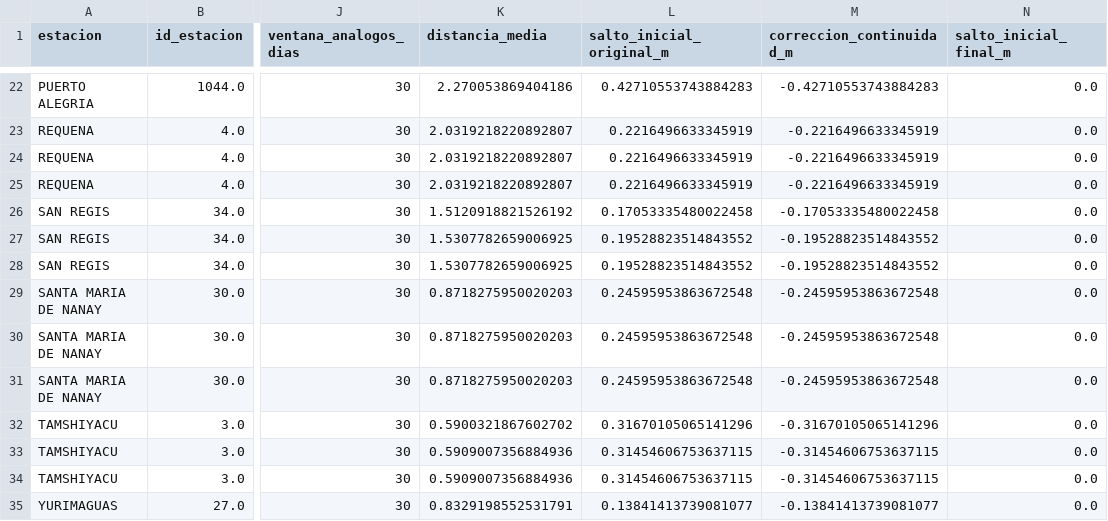
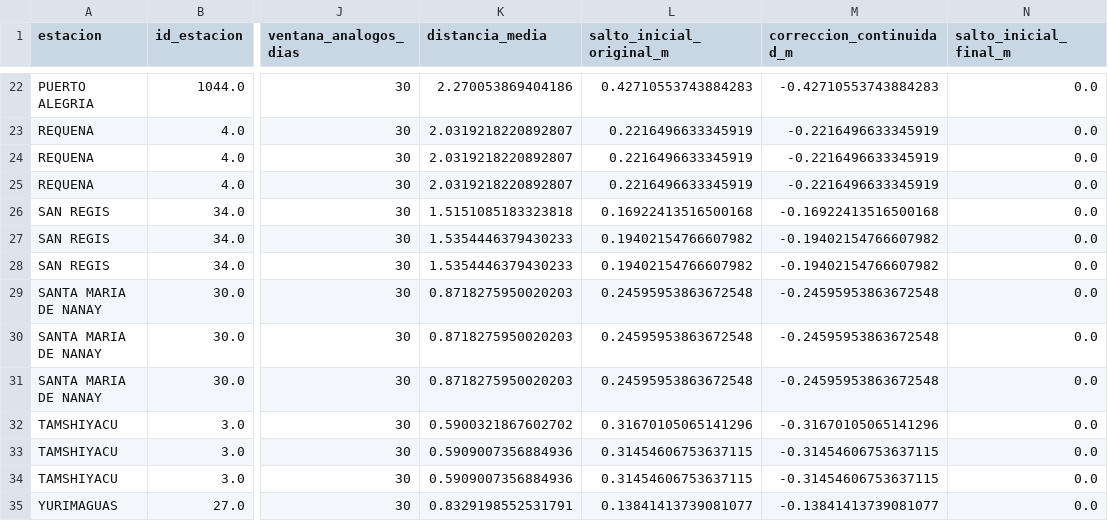
Before and after one commit to KURONO23/LoretoNivelesaCaudales, a CSV file: backend/predicciones_30_60_90/output/resumen_pronostico_30_60_90.csv, drawn as a sheet; only a part is shown, gaps mark what is left out; the diff names each change by its address in the sheet, - before the commit and + after, or states it on an @@ line.

```diff
--- a/backend/predicciones_30_60_90/output/resumen_pronostico_30_60_90.csv
+++ b/backend/predicciones_30_60_90/output/resumen_pronostico_30_60_90.csv
-K26 (distancia_media): 1.5120918821526192
+K26 (distancia_media): 1.5151085183323818
-L26 (salto_inicial_original_m): 0.17053335480022458
+L26 (salto_inicial_original_m): 0.16922413516500168
-M26 (correccion_continuidad_m): -0.17053335480022458
+M26 (correccion_continuidad_m): -0.16922413516500168
-K27:K28 (distancia_media): 1.5307782659006925
+K27:K28 (distancia_media): 1.5354446379430233
-L27:L28 (salto_inicial_original_m): 0.19528823514843552
+L27:L28 (salto_inicial_original_m): 0.19402154766607982
-M27:M28 (correccion_continuidad_m): -0.19528823514843552
+M27:M28 (correccion_continuidad_m): -0.19402154766607982
```
Also changed, not shown: backend/predicciones_30_60_90/output/pronostico_30_60_90_actual.csv, backend/predicciones_30_60_90/output/pronostico_30_60_90_dtw_actual.csv, 6 other files.
